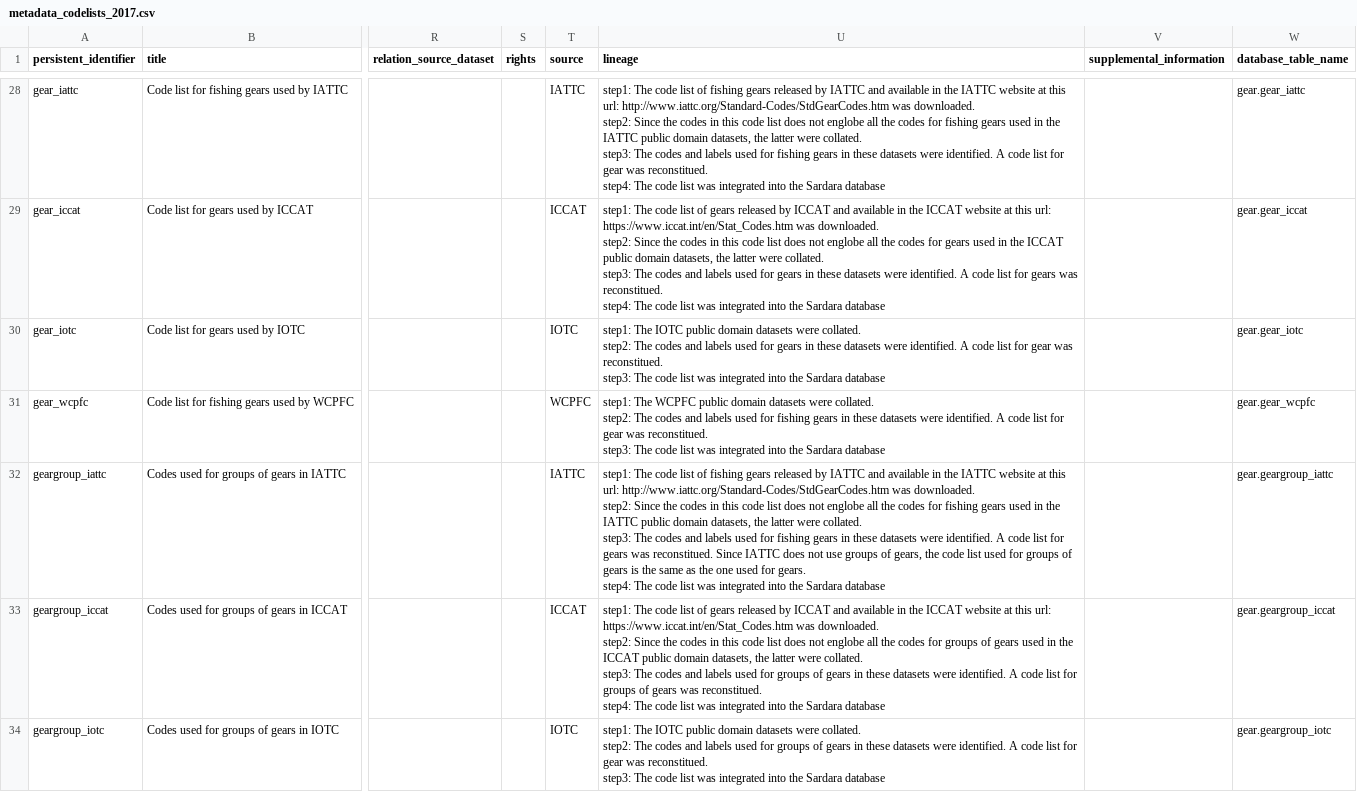
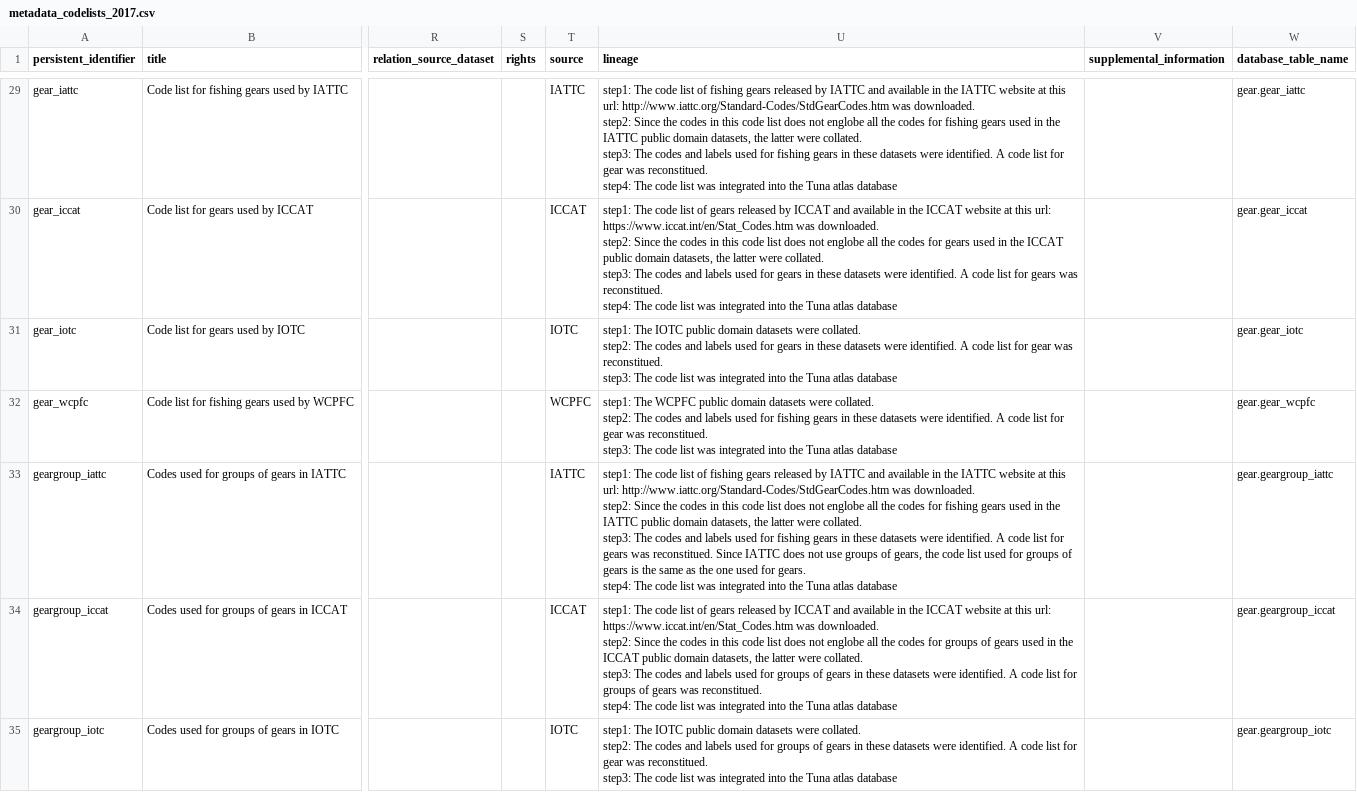
Before and after one commit to JulienLebranchu/rtunaatlas_scripts, a CSV file: tunaatlas_world/metadata_source_datasets/metadata_codelists_2017.csv, drawn as a sheet; only a part is shown, gaps mark what is left out; addresses are those after the commit; the diff covers the shown part only; the diff names each change by its address in the sheet, - before the commit and + after, or states it on an @@ line.

```diff
--- a/tunaatlas_world/metadata_source_datasets/metadata_codelists_2017.csv
+++ b/tunaatlas_world/metadata_source_datasets/metadata_codelists_2017.csv
-U29 (lineage): …into the Sardara database
+U29 (lineage): …into the Tuna atlas database
-U30 (lineage): …into the Sardara database
+U30 (lineage): …into the Tuna atlas database
-U31 (lineage): …into the Sardara database
+U31 (lineage): …into the Tuna atlas database
-U32 (lineage): …into the Sardara database
+U32 (lineage): …into the Tuna atlas database
-U33 (lineage): …into the Sardara database
+U33 (lineage): …into the Tuna atlas database
-U34 (lineage): …into the Sardara database
+U34 (lineage): …into the Tuna atlas database
-U35 (lineage): …into the Sardara database
+U35 (lineage): …into the Tuna atlas database
```
Also changed, not shown: 1 added row and 47 edited cells elsewhere in this file, 5 other files.
